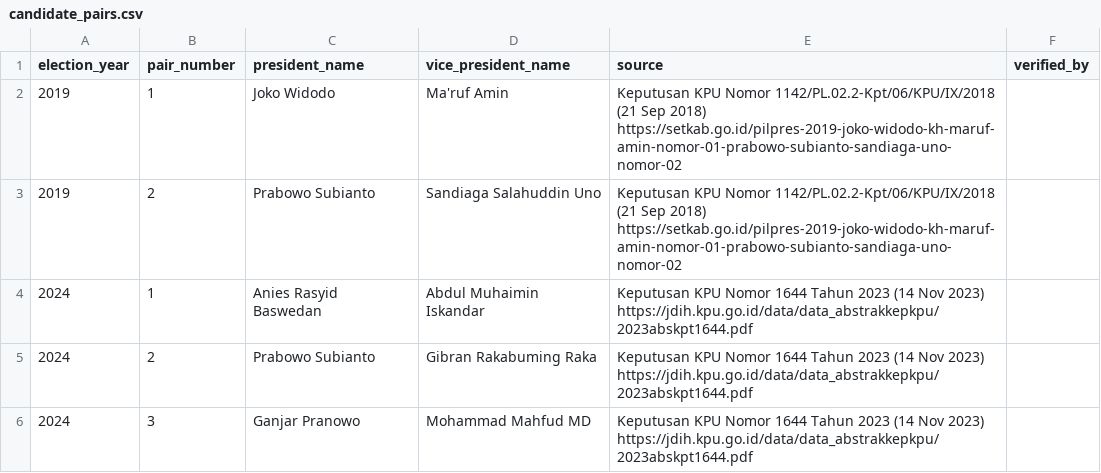
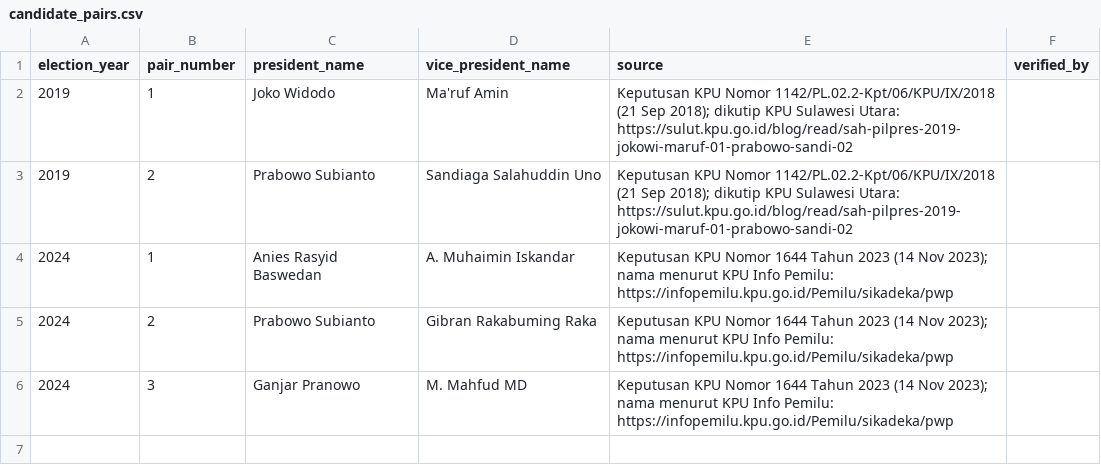
Before and after one commit to PopuliCenter/dashboard-electoral-politic-PC, a CSV file: data/reference/candidate_pairs.csv, drawn as a sheet.

```diff
--- a/data/reference/candidate_pairs.csv
+++ b/data/reference/candidate_pairs.csv
@@ -1,6 +1,6 @@
 election_year,pair_number,president_name,vice_president_name,source,verified_by
-2019,1,Joko Widodo,Ma'ruf Amin,Keputusan KPU Nomor 1142/PL.02.2-Kpt/06/KPU/IX/2018 (21 Sep 2018) https://setkab.go.id/pilpres-2019-joko-widodo-kh-maruf-amin-nomor-01-prabowo-subianto-sandiaga-uno-nomor-02,
-2019,2,Prabowo Subianto,Sandiaga Salahuddin Uno,Keputusan KPU Nomor 1142/PL.02.2-Kpt/06/KPU/IX/2018 (21 Sep 2018) https://setkab.go.id/pilpres-2019-joko-widodo-kh-maruf-amin-nomor-01-prabowo-subianto-sandiaga-uno-nomor-02,
-2024,1,Anies Rasyid Baswedan,Abdul Muhaimin Iskandar,Keputusan KPU Nomor 1644 Tahun 2023 (14 Nov 2023) https://jdih.kpu.go.id/data/data_abstrakkepkpu/2023abskpt1644.pdf,
-2024,2,Prabowo Subianto,Gibran Rakabuming Raka,Keputusan KPU Nomor 1644 Tahun 2023 (14 Nov 2023) https://jdih.kpu.go.id/data/data_abstrakkepkpu/2023abskpt1644.pdf,
-2024,3,Ganjar Pranowo,Mohammad Mahfud MD,Keputusan KPU Nomor 1644 Tahun 2023 (14 Nov 2023) https://jdih.kpu.go.id/data/data_abstrakkepkpu/2023abskpt1644.pdf,
+2019,1,Joko Widodo,Ma'ruf Amin,Keputusan KPU Nomor 1142/PL.02.2-Kpt/06/KPU/IX/2018 (21 Sep 2018); dikutip KPU Sulawesi Utara: https://sulut.kpu.go.id/blog/read/sah-pilpres-2019-jokowi-maruf-01-prabowo-sandi-02,
+2019,2,Prabowo Subianto,Sandiaga Salahuddin Uno,Keputusan KPU Nomor 1142/PL.02.2-Kpt/06/KPU/IX/2018 (21 Sep 2018); dikutip KPU Sulawesi Utara: https://sulut.kpu.go.id/blog/read/sah-pilpres-2019-jokowi-maruf-01-prabowo-sandi-02,
+2024,1,Anies Rasyid Baswedan,A. Muhaimin Iskandar,Keputusan KPU Nomor 1644 Tahun 2023 (14 Nov 2023); nama menurut KPU Info Pemilu: https://infopemilu.kpu.go.id/Pemilu/sikadeka/pwp,
+2024,2,Prabowo Subianto,Gibran Rakabuming Raka,Keputusan KPU Nomor 1644 Tahun 2023 (14 Nov 2023); nama menurut KPU Info Pemilu: https://infopemilu.kpu.go.id/Pemilu/sikadeka/pwp,
+2024,3,Ganjar Pranowo,M. Mahfud MD,Keputusan KPU Nomor 1644 Tahun 2023 (14 Nov 2023); nama menurut KPU Info Pemilu: https://infopemilu.kpu.go.id/Pemilu/sikadeka/pwp,
```
Also changed, not shown: data/reference/elections.csv, data/reference/parties.csv, 2 other files.
